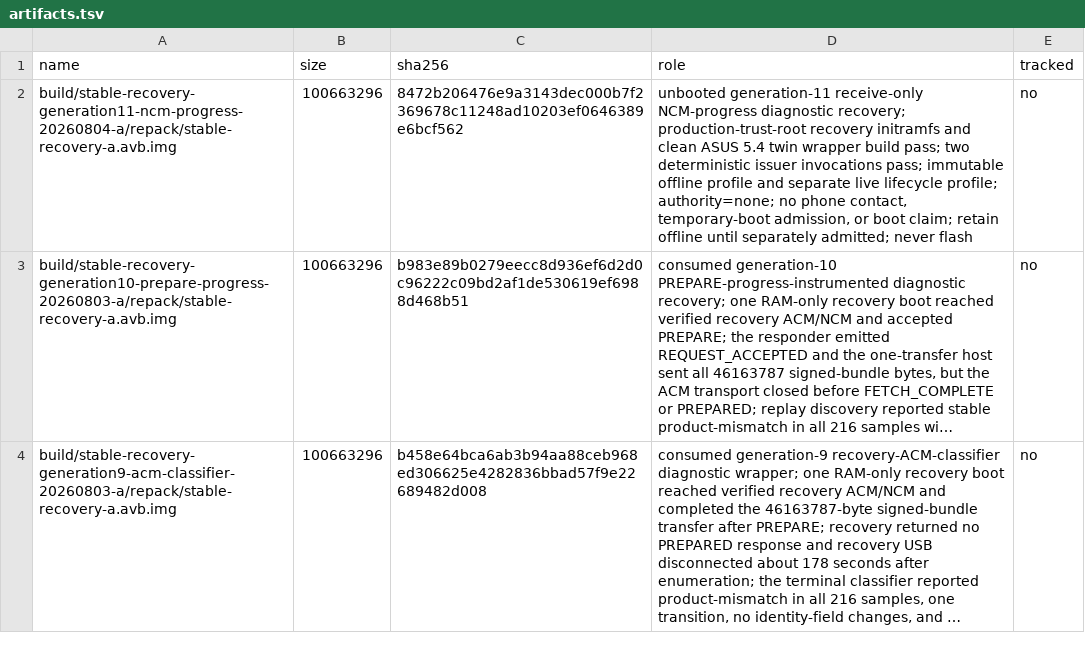
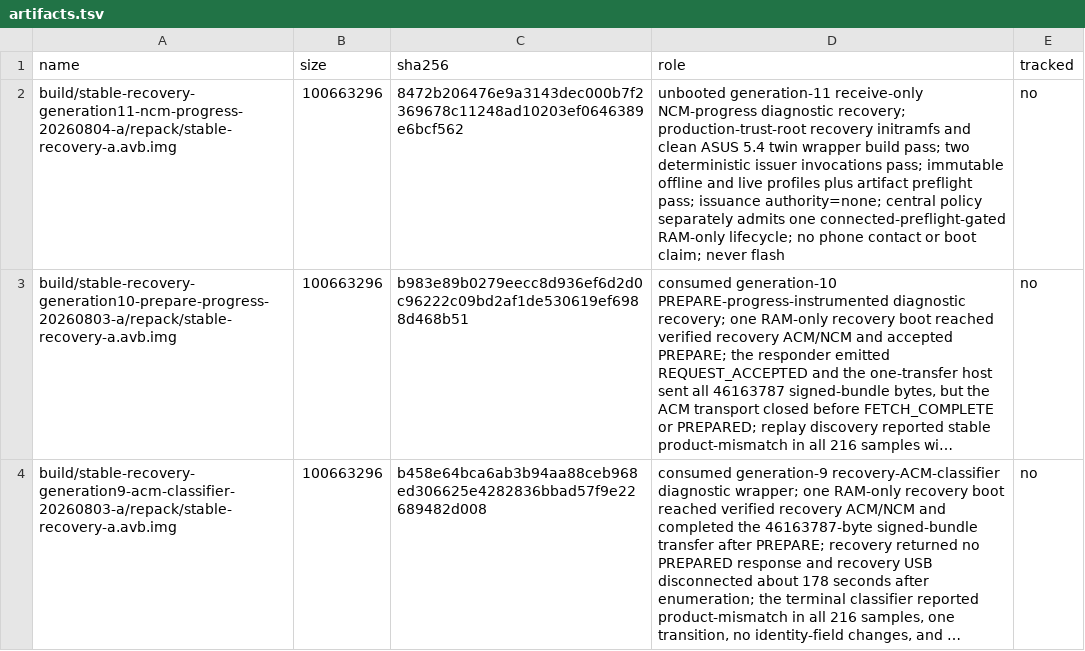
Before and after one commit to klimovich008/rog5-linux, a TSV file: manifests/artifacts.tsv, drawn as a sheet; only a part is shown; long unchanged cells end in …; the diff names each change by its address in the sheet, - before the commit and + after, or states it on an @@ line.

```diff
--- a/manifests/artifacts.tsv
+++ b/manifests/artifacts.tsv
-D2 (role): …immutable offline profile and separate live lifecycle profile; authority=none; no phone contact, temporary-boot admission, or boot claim; retain offline until separately admitted; never flash
+D2 (role): …immutable offline and live profiles plus artifact preflight pass; issuance authority=none; central policy separately admits one connected-preflight-gated RAM-only lifecycle; no phone contact or boot claim; never flash
```
Also changed, not shown: manifests/temporary-boot-images.tsv, 21 other files.
